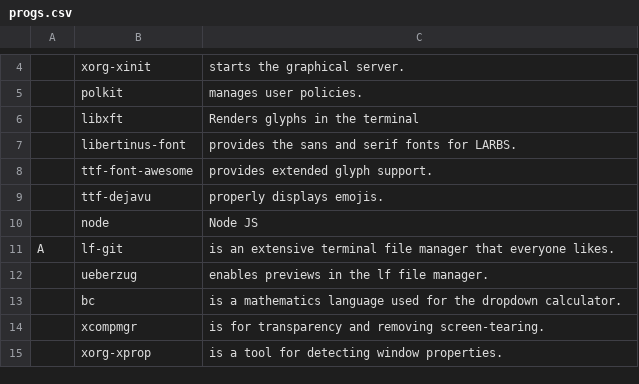
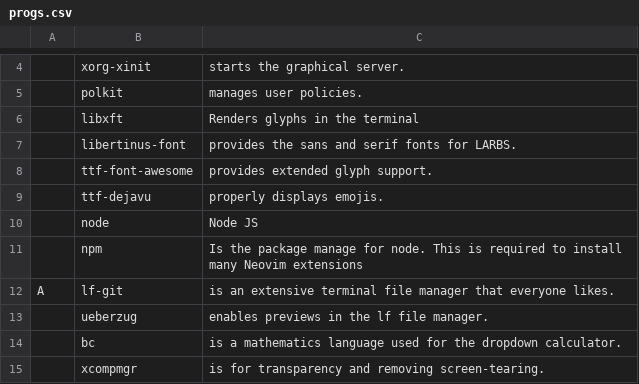
Before and after one commit to LukeSmithxyz/LARBS, a CSV file: static/progs.csv, drawn as a sheet; only a part is shown, gaps mark what is left out; the shorter side is filled out with more unchanged rows.

Commit message:
Add npm to progs.cv to fix mason.nvim compile issues

```diff
--- a/static/progs.csv
+++ b/static/progs.csv
@@ -10,2 +10,3 @@
 ,node,Node JS
+,npm,Is the package manage for node. This is required to install many Neovim extensions
 A,lf-git,is an extensive terminal file manager that everyone likes.
```
